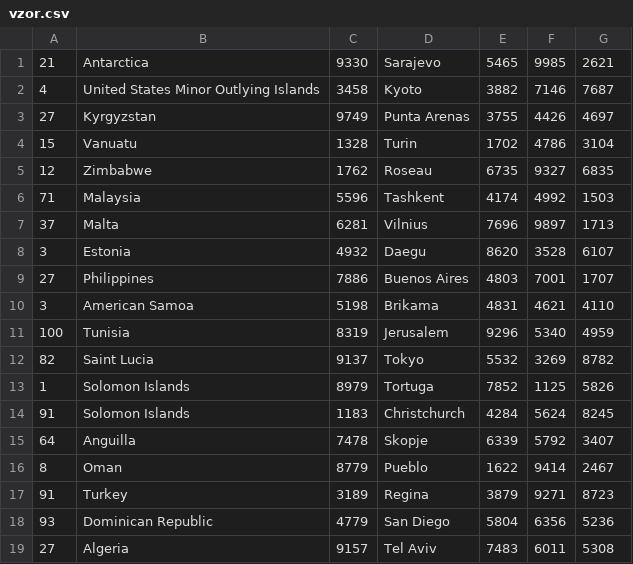
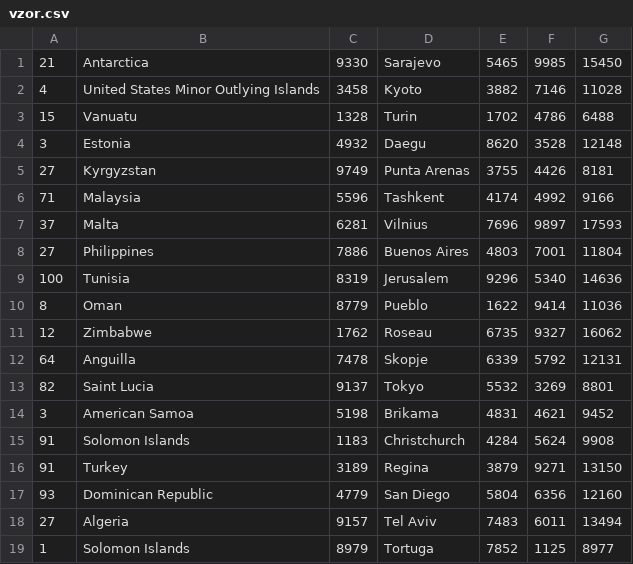
Before and after one commit to xKodaa/bin-heap-structure, a CSV file: saves/vzor.csv, drawn as a sheet.

```diff
--- a/saves/vzor.csv
+++ b/saves/vzor.csv
@@ -1,19 +1,19 @@
-21;Antarctica;9330;Sarajevo;5465;9985;2621
-4;United States Minor Outlying Islands;3458;Kyoto;3882;7146;7687
-27;Kyrgyzstan;9749;Punta Arenas;3755;4426;4697
-15;Vanuatu;1328;Turin;1702;4786;3104
-12;Zimbabwe;1762;Roseau;6735;9327;6835
-71;Malaysia;5596;Tashkent;4174;4992;1503
-37;Malta;6281;Vilnius;7696;9897;1713
-3;Estonia;4932;Daegu;8620;3528;6107
-27;Philippines;7886;Buenos Aires;4803;7001;1707
-3;American Samoa;5198;Brikama;4831;4621;4110
-100;Tunisia;8319;Jerusalem;9296;5340;4959
-82;Saint Lucia;9137;Tokyo;5532;3269;8782
-1;Solomon Islands;8979;Tortuga;7852;1125;5826
-91;Solomon Islands;1183;Christchurch;4284;5624;8245
-64;Anguilla;7478;Skopje;6339;5792;3407
-8;Oman;8779;Pueblo;1622;9414;2467
-91;Turkey;3189;Regina;3879;9271;8723
-93;Dominican Republic;4779;San Diego;5804;6356;5236
-27;Algeria;9157;Tel Aviv;7483;6011;5308
+21;Antarctica;9330;Sarajevo;5465;9985;15450
+4;United States Minor Outlying Islands;3458;Kyoto;3882;7146;11028
+15;Vanuatu;1328;Turin;1702;4786;6488
+3;Estonia;4932;Daegu;8620;3528;12148
+27;Kyrgyzstan;9749;Punta Arenas;3755;4426;8181
+71;Malaysia;5596;Tashkent;4174;4992;9166
+37;Malta;6281;Vilnius;7696;9897;17593
+27;Philippines;7886;Buenos Aires;4803;7001;11804
+100;Tunisia;8319;Jerusalem;9296;5340;14636
+8;Oman;8779;Pueblo;1622;9414;11036
+12;Zimbabwe;1762;Roseau;6735;9327;16062
+64;Anguilla;7478;Skopje;6339;5792;12131
+82;Saint Lucia;9137;Tokyo;5532;3269;8801
+3;American Samoa;5198;Brikama;4831;4621;9452
+91;Solomon Islands;1183;Christchurch;4284;5624;9908
+91;Turkey;3189;Regina;3879;9271;13150
+93;Dominican Republic;4779;San Diego;5804;6356;12160
+27;Algeria;9157;Tel Aviv;7483;6011;13494
+1;Solomon Islands;8979;Tortuga;7852;1125;8977
```
Also changed, not shown: 4 other files.
